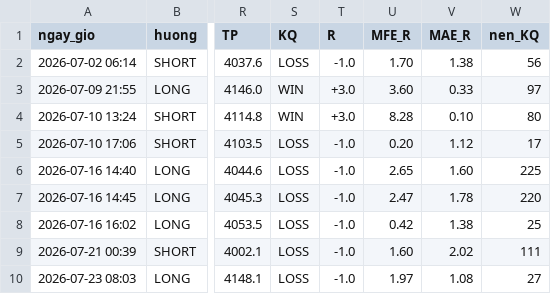
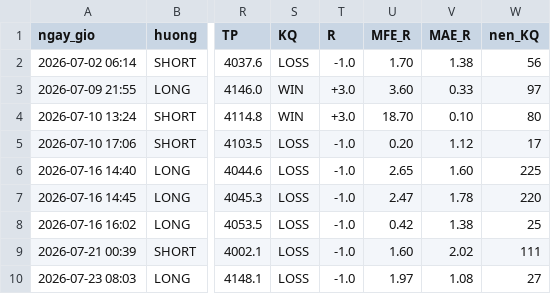
Before and after one commit to AnhNMTHE176111/footprint-tpo, a CSV file: quantower-entry-signal/research/trades_1thang_3R.csv, drawn as a sheet; only a part is shown, gaps mark what is left out; the diff names each change by its address in the sheet, - before the commit and + after, or states it on an @@ line.

```diff
--- a/quantower-entry-signal/research/trades_1thang_3R.csv
+++ b/quantower-entry-signal/research/trades_1thang_3R.csv
-U4 (MFE_R): 8.28
+U4 (MFE_R): 18.70
```
Also changed, not shown: quantower-entry-signal/research/trades_1thang_1.5R.csv, 3 other files.
